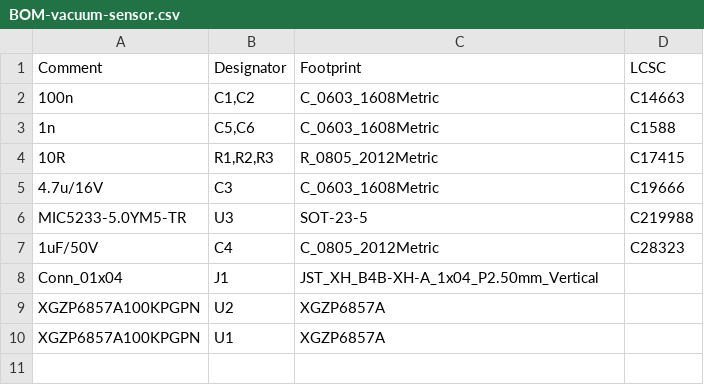
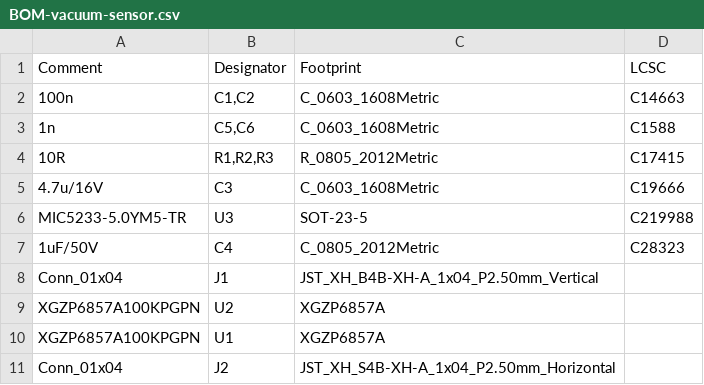
Before and after one commit to skuep/pick-placer, a CSV file: kicad/vacuum-sensor/jlcpcb/production_files/BOM-vacuum-sensor.csv, drawn as a sheet.

```diff
--- a/kicad/vacuum-sensor/jlcpcb/production_files/BOM-vacuum-sensor.csv
+++ b/kicad/vacuum-sensor/jlcpcb/production_files/BOM-vacuum-sensor.csv
@@ -10 +10,2 @@ XGZP6857A100KPGPN,U2,XGZP6857A,
 XGZP6857A100KPGPN,U1,XGZP6857A,
+Conn_01x04,J2,JST_XH_S4B-XH-A_1x04_P2.50mm_Horizontal,
```
Also changed, not shown: kicad/vacuum-sensor/jlcpcb/production_files/CPL-vacuum-sensor.csv, 4 other files.
